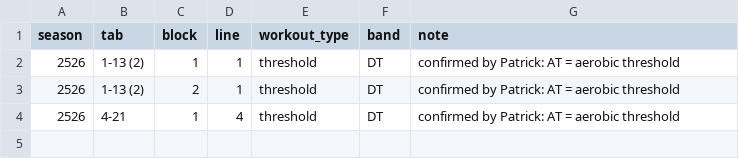
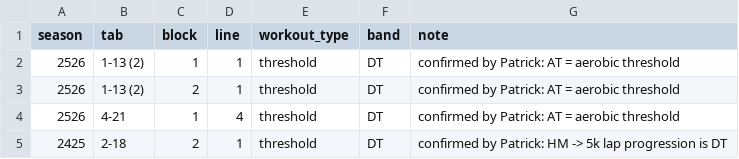
Before and after one commit to pwalesdi/mv-training, a CSV file: rules/line_overrides.csv, drawn as a sheet; the diff names each change by its address in the sheet, - before the commit and + after, or states it on an @@ line.

```diff
--- a/rules/line_overrides.csv
+++ b/rules/line_overrides.csv
+row 5: 2425 | 2-18 | 2 | 1 | threshold | DT | confirmed by Patrick: HM -> 5k lap progression is DT
```
